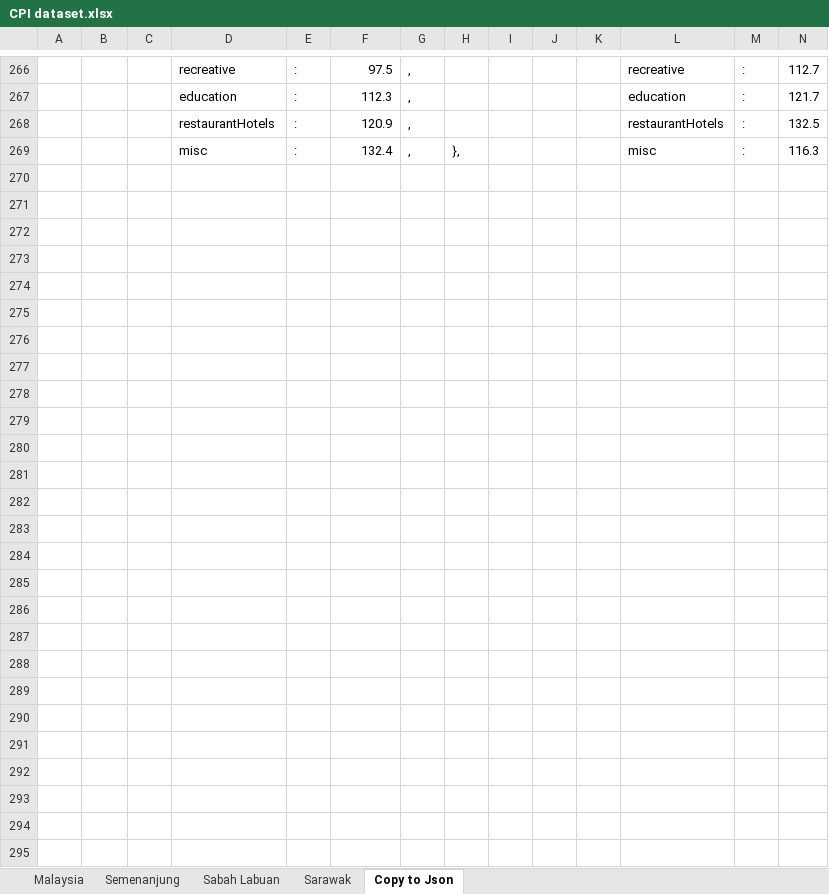
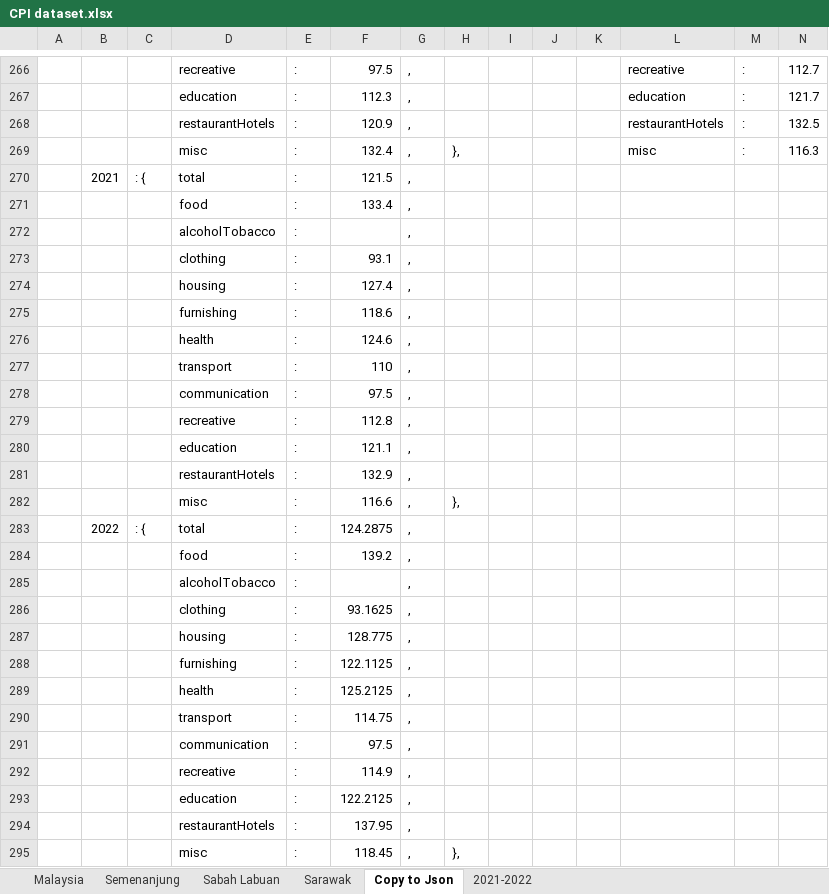
Before and after one commit to xkre/malaysia-inflation-calc, an Excel workbook: src/assets/data/CPI dataset.xlsx, sheet Copy to Json, drawn as a sheet; only a part is shown, gaps mark what is left out; values as stored, in another font and other column widths than the file's, no borders; rows hold the shown columns only; the diff names each change by its address in the sheet, - before the commit and + after, or states it on an @@ line.

```diff
--- a/src/assets/data/CPI dataset.xlsx (sheet Copy to Json)
+++ b/src/assets/data/CPI dataset.xlsx (sheet Copy to Json)
+sheet tab: 2021-2022
+row 270:  | 2021 | : { | total | : | 121.5 | ,
+row 271:  |  |  | food | : | 133.4 | ,
+row 272:  |  |  | alcoholTobacco | : |  | ,
+row 273:  |  |  | clothing | : | 93.1 | ,
+row 274:  |  |  | housing | : | 127.4 | ,
+row 275:  |  |  | furnishing | : | 118.6 | ,
+row 276:  |  |  | health | : | 124.6 | ,
+row 277:  |  |  | transport | : | 110 | ,
+row 278:  |  |  | communication | : | 97.5 | ,
+row 279:  |  |  | recreative | : | 112.8 | ,
+row 280:  |  |  | education | : | 121.1 | ,
+row 281:  |  |  | restaurantHotels | : | 132.9 | ,
+row 282:  |  |  | misc | : | 116.6 | , | },
+row 283:  | 2022 | : { | total | : | 124.2875 | ,
+row 284:  |  |  | food | : | 139.2 | ,
+row 285:  |  |  | alcoholTobacco | : |  | ,
+row 286:  |  |  | clothing | : | 93.1625 | ,
+row 287:  |  |  | housing | : | 128.775 | ,
+row 288:  |  |  | furnishing | : | 122.1125 | ,
+row 289:  |  |  | health | : | 125.2125 | ,
+row 290:  |  |  | transport | : | 114.75 | ,
+row 291:  |  |  | communication | : | 97.5 | ,
+row 292:  |  |  | recreative | : | 114.9 | ,
+row 293:  |  |  | education | : | 122.2125 | ,
+row 294:  |  |  | restaurantHotels | : | 137.95 | ,
+row 295:  |  |  | misc | : | 118.45 | , | },
```
Also changed, not shown: sheet Malaysia, 3 other files.
